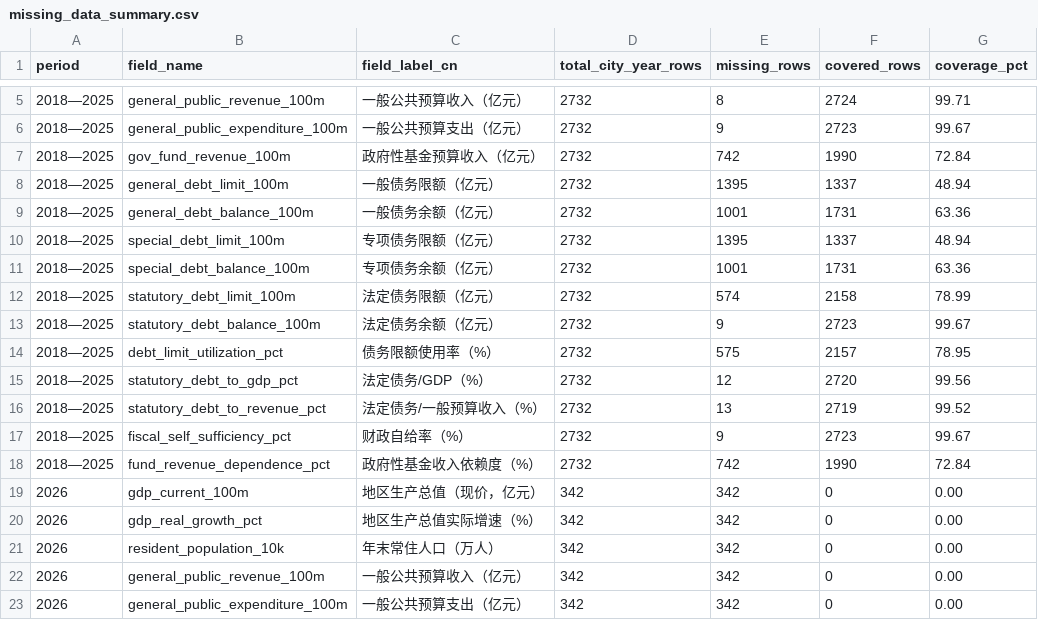
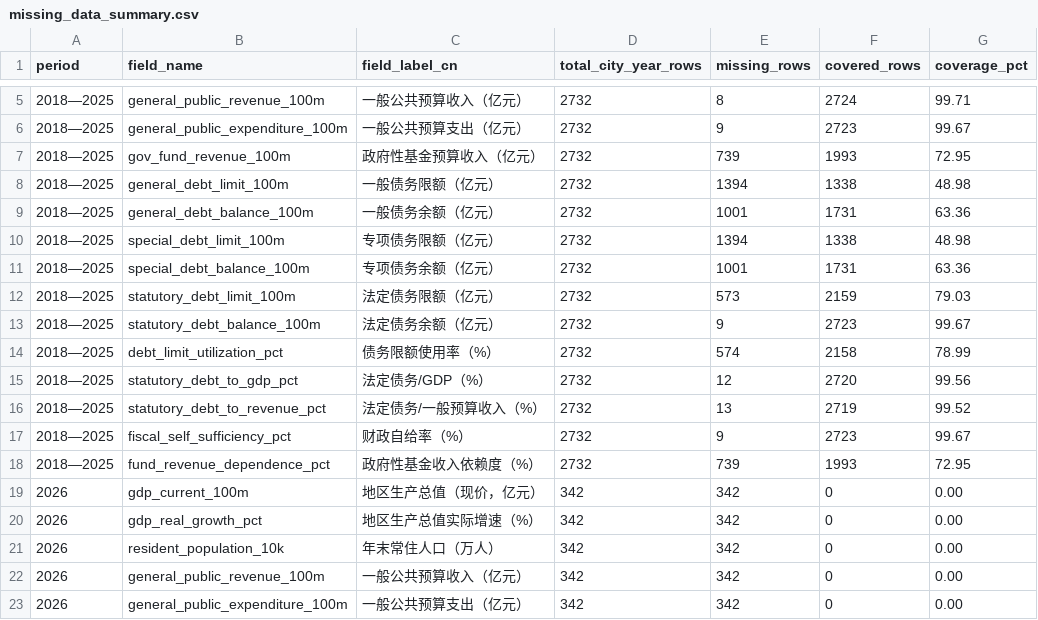
Before and after one commit to chenfei2008c/china-local-debt-atlas, a CSV file: outputs/national_prefecture_panel_2018_2026/missing_data_summary.csv, drawn as a sheet; only a part is shown, gaps mark what is left out.

```diff
--- a/outputs/national_prefecture_panel_2018_2026/missing_data_summary.csv
+++ b/outputs/national_prefecture_panel_2018_2026/missing_data_summary.csv
@@ -6,10 +6,10 @@
 2018—2025,general_public_expenditure_100m,一般公共预算支出（亿元）,2732,9,2723,99.67
-2018—2025,gov_fund_revenue_100m,政府性基金预算收入（亿元）,2732,742,1990,72.84
-2018—2025,general_debt_limit_100m,一般债务限额（亿元）,2732,1395,1337,48.94
+2018—2025,gov_fund_revenue_100m,政府性基金预算收入（亿元）,2732,739,1993,72.95
+2018—2025,general_debt_limit_100m,一般债务限额（亿元）,2732,1394,1338,48.98
 2018—2025,general_debt_balance_100m,一般债务余额（亿元）,2732,1001,1731,63.36
-2018—2025,special_debt_limit_100m,专项债务限额（亿元）,2732,1395,1337,48.94
+2018—2025,special_debt_limit_100m,专项债务限额（亿元）,2732,1394,1338,48.98
 2018—2025,special_debt_balance_100m,专项债务余额（亿元）,2732,1001,1731,63.36
-2018—2025,statutory_debt_limit_100m,法定债务限额（亿元）,2732,574,2158,78.99
+2018—2025,statutory_debt_limit_100m,法定债务限额（亿元）,2732,573,2159,79.03
 2018—2025,statutory_debt_balance_100m,法定债务余额（亿元）,2732,9,2723,99.67
-2018—2025,debt_limit_utilization_pct,债务限额使用率（%）,2732,575,2157,78.95
+2018—2025,debt_limit_utilization_pct,债务限额使用率（%）,2732,574,2158,78.99
 2018—2025,statutory_debt_to_gdp_pct,法定债务/GDP（%）,2732,12,2720,99.56
@@ -17,3 +17,3 @@
 2018—2025,fiscal_self_sufficiency_pct,财政自给率（%）,2732,9,2723,99.67
-2018—2025,fund_revenue_dependence_pct,政府性基金收入依赖度（%）,2732,742,1990,72.84
+2018—2025,fund_revenue_dependence_pct,政府性基金收入依赖度（%）,2732,739,1993,72.95
 2026,gdp_current_100m,地区生产总值（现价，亿元）,342,342,0,0.00
```
Also changed, not shown: outputs/national_prefecture_panel_2018_2026/core_coverage_report_2018_2025.csv, 13 other files.
